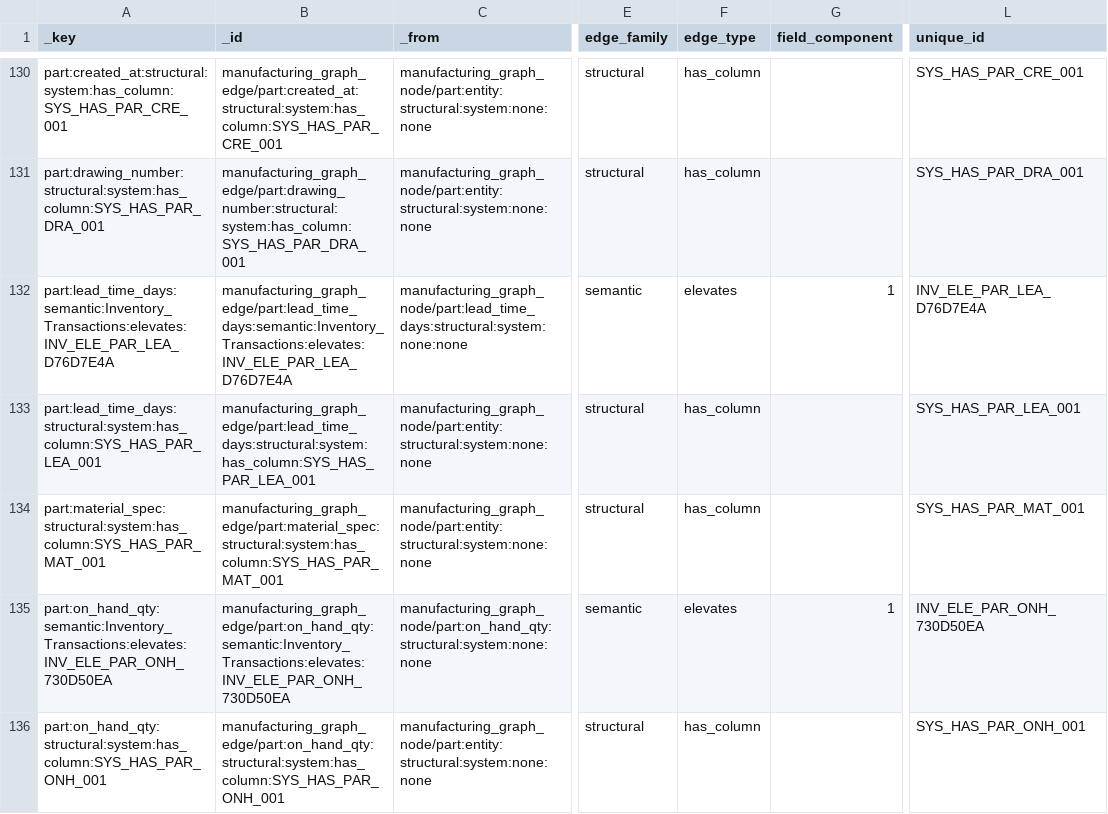
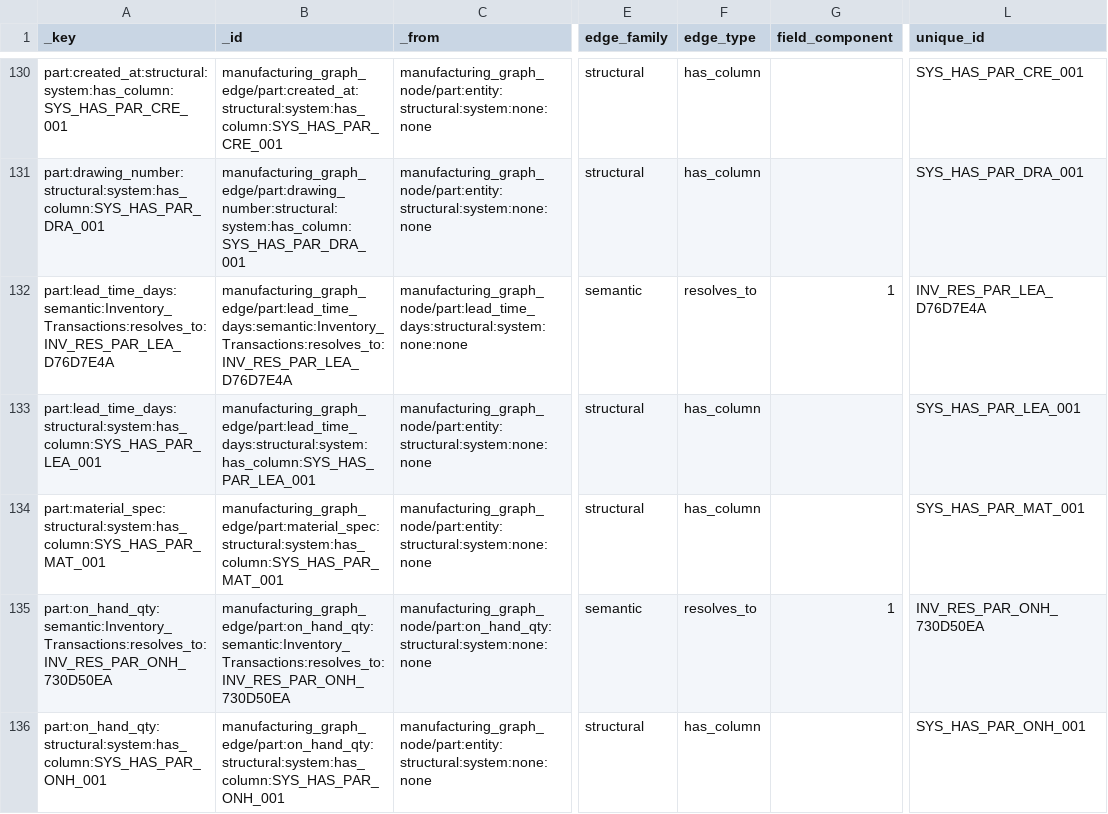
Before and after one commit to wmthompson1/product-ontime-analysis, a CSV file: replit_integrations/arango_graph_edges.csv, drawn as a sheet; only a part is shown, gaps mark what is left out; the diff covers the shown part only; the diff names each change by its address in the sheet, - before the commit and + after, or states it on an @@ line.

```diff
--- a/replit_integrations/arango_graph_edges.csv
+++ b/replit_integrations/arango_graph_edges.csv
-A132 (_key): part:lead_time_days:semantic:Inventory_Transactions:elevates:INV_ELE_PAR_LEA_D76D7E4A
+A132 (_key): part:lead_time_days:semantic:Inventory_Transactions:resolves_to:INV_RES_PAR_LEA_D76D7E4A
-B132 (_id): manufacturing_graph_edge/part:lead_time_days:semantic:Inventory_Transactions:elevates:INV_ELE_PAR_LEA_D76D7E4A
+B132 (_id): manufacturing_graph_edge/part:lead_time_days:semantic:Inventory_Transactions:resolves_to:INV_RES_PAR_LEA_D76D7E4A
-F132 (edge_type): elevates
+F132 (edge_type): resolves_to
-L132 (unique_id): INV_ELE_PAR_LEA_D76D7E4A
+L132 (unique_id): INV_RES_PAR_LEA_D76D7E4A
-A135 (_key): part:on_hand_qty:semantic:Inventory_Transactions:elevates:INV_ELE_PAR_ONH_730D50EA
+A135 (_key): part:on_hand_qty:semantic:Inventory_Transactions:resolves_to:INV_RES_PAR_ONH_730D50EA
-B135 (_id): manufacturing_graph_edge/part:on_hand_qty:semantic:Inventory_Transactions:elevates:INV_ELE_PAR_ONH_730D50EA
+B135 (_id): manufacturing_graph_edge/part:on_hand_qty:semantic:Inventory_Transactions:resolves_to:INV_RES_PAR_ONH_730D50EA
-F135 (edge_type): elevates
+F135 (edge_type): resolves_to
-L135 (unique_id): INV_ELE_PAR_ONH_730D50EA
+L135 (unique_id): INV_RES_PAR_ONH_730D50EA
```
Also changed, not shown: 72 edited cells elsewhere in this file, replit_integrations/graph_metadata_edges.csv, replit_integrations/graph_metadata_nodes.csv, 40 other files.
